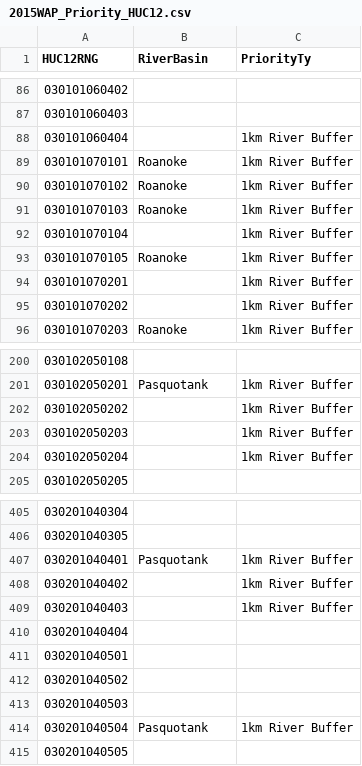
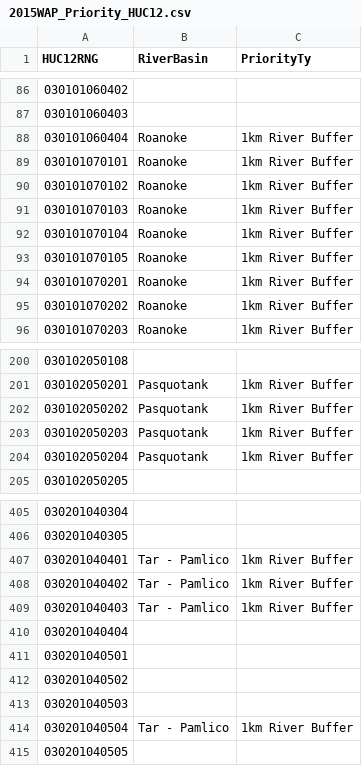
Before and after one commit to ncsu-basic/ncthreats, a CSV file: docs/coa/2015WAP_Priority_HUC12.csv, drawn as a sheet; only a part is shown, gaps mark what is left out; the diff covers the shown part only.

```diff
--- a/docs/coa/2015WAP_Priority_HUC12.csv
+++ b/docs/coa/2015WAP_Priority_HUC12.csv
@@ -87,3 +87,3 @@ HUC12RNG,RiverBasin,PriorityTy
 030101060403,,
-030101060404,,1km River Buffer
+030101060404,Roanoke,1km River Buffer
 030101070101,Roanoke,1km River Buffer
@@ -91,6 +91,6 @@ HUC12RNG,RiverBasin,PriorityTy
 030101070103,Roanoke,1km River Buffer
-030101070104,,1km River Buffer
+030101070104,Roanoke,1km River Buffer
 030101070105,Roanoke,1km River Buffer
-030101070201,,1km River Buffer
-030101070202,,1km River Buffer
+030101070201,Roanoke,1km River Buffer
+030101070202,Roanoke,1km River Buffer
 030101070203,Roanoke,1km River Buffer
@@ -201,5 +201,5 @@ HUC12RNG,RiverBasin,PriorityTy
 030102050201,Pasquotank,1km River Buffer
-030102050202,,1km River Buffer
-030102050203,,1km River Buffer
-030102050204,,1km River Buffer
+030102050202,Pasquotank,1km River Buffer
+030102050203,Pasquotank,1km River Buffer
+030102050204,Pasquotank,1km River Buffer
 030102050205,,
@@ -406,5 +406,5 @@ HUC12RNG,RiverBasin,PriorityTy
 030201040305,,
-030201040401,Pasquotank,1km River Buffer
-030201040402,,1km River Buffer
-030201040403,,1km River Buffer
+030201040401,Tar - Pamlico,1km River Buffer
+030201040402,Tar - Pamlico,1km River Buffer
+030201040403,Tar - Pamlico,1km River Buffer
 030201040404,,
@@ -413,3 +413,3 @@ HUC12RNG,RiverBasin,PriorityTy
 030201040503,,
-030201040504,Pasquotank,1km River Buffer
+030201040504,Tar - Pamlico,1km River Buffer
 030201040505,,
```
Also changed, not shown: 44 edited cells elsewhere in this file, 1 other file.
